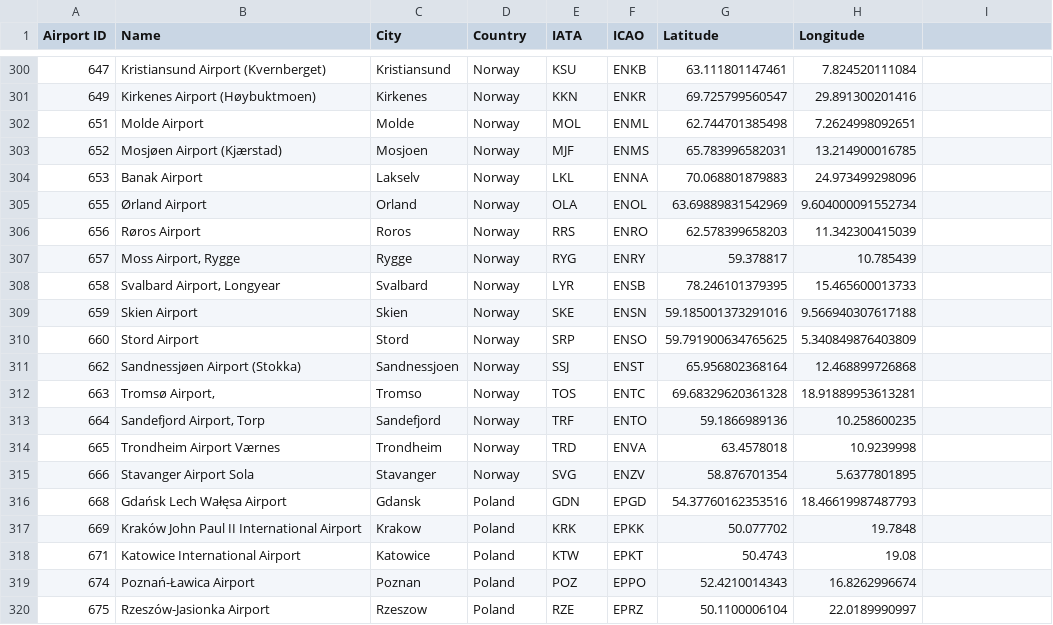
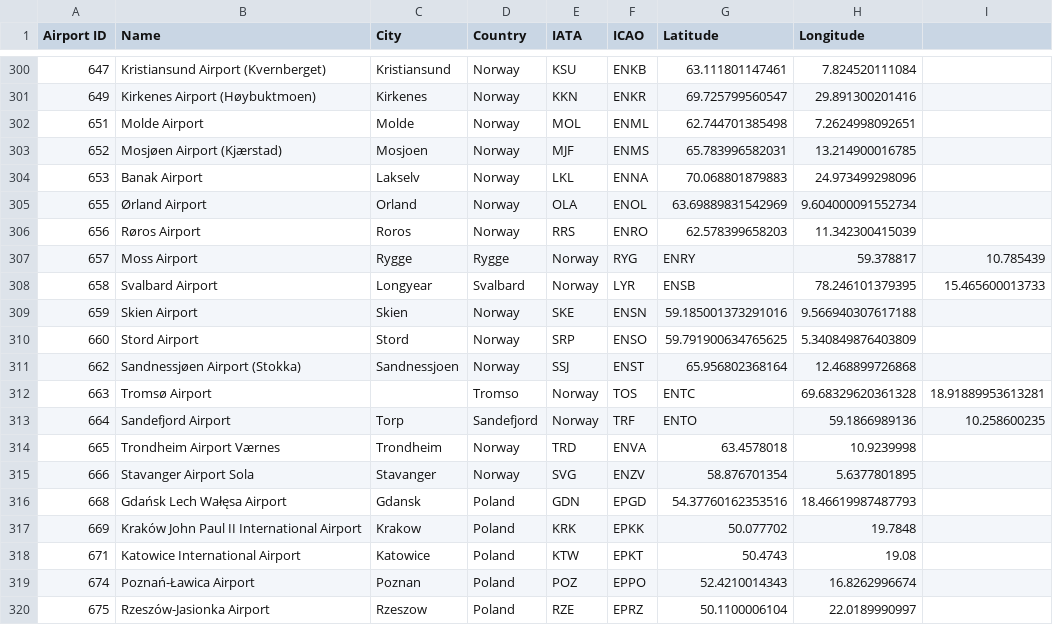
Before and after one commit to yuxuanjerrychen01/CS225-Openflights, a CSV file: data/airports_data_final_new.csv, drawn as a sheet; only a part is shown, gaps mark what is left out; the diff covers the shown part only.

Commit message:
Fixed data's quote

```diff
--- a/data/airports_data_final_new.csv
+++ b/data/airports_data_final_new.csv
@@ -306,4 +306,4 @@
 656,Røros Airport,Roros,Norway,RRS,ENRO,62.578399658203,11.342300415039
-657,"Moss Airport, Rygge",Rygge,Norway,RYG,ENRY,59.378817,10.785439
-658,"Svalbard Airport, Longyear",Svalbard,Norway,LYR,ENSB,78.246101379395,15.465600013733
+657,Moss Airport, Rygge,Rygge,Norway,RYG,ENRY,59.378817,10.785439
+658,Svalbard Airport, Longyear,Svalbard,Norway,LYR,ENSB,78.246101379395,15.465600013733
 659,Skien Airport,Skien,Norway,SKE,ENSN,59.185001373291016,9.566940307617188
@@ -311,4 +311,4 @@
 662,Sandnessjøen Airport (Stokka),Sandnessjoen,Norway,SSJ,ENST,65.956802368164,12.468899726868
-663,"Tromsø Airport,",Tromso,Norway,TOS,ENTC,69.68329620361328,18.91889953613281
-664,"Sandefjord Airport, Torp",Sandefjord,Norway,TRF,ENTO,59.1866989136,10.258600235
+663,Tromsø Airport,,Tromso,Norway,TOS,ENTC,69.68329620361328,18.91889953613281
+664,Sandefjord Airport, Torp,Sandefjord,Norway,TRF,ENTO,59.1866989136,10.258600235
 665,Trondheim Airport Værnes,Trondheim,Norway,TRD,ENVA,63.4578018,10.9239998
```
Also changed, not shown: 70 edited cells elsewhere in this file, 1 other file.
